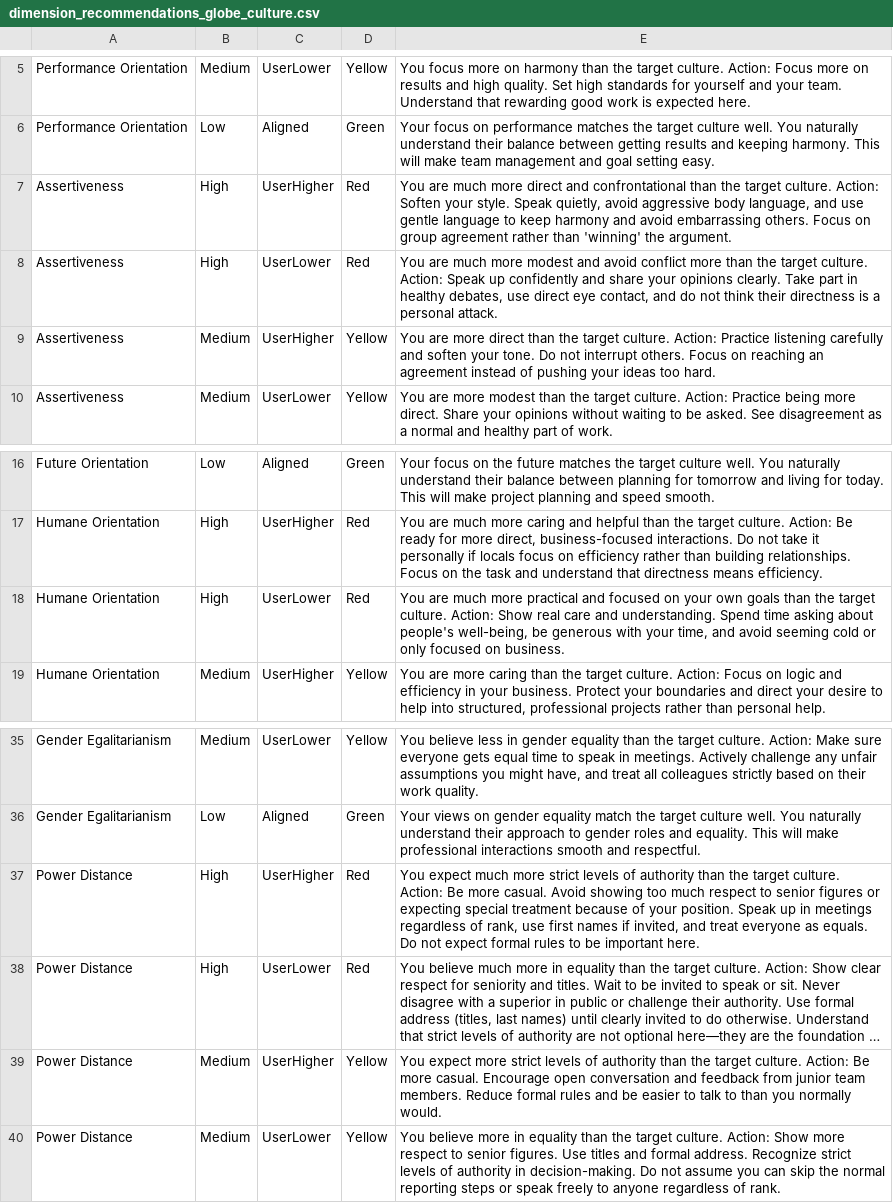
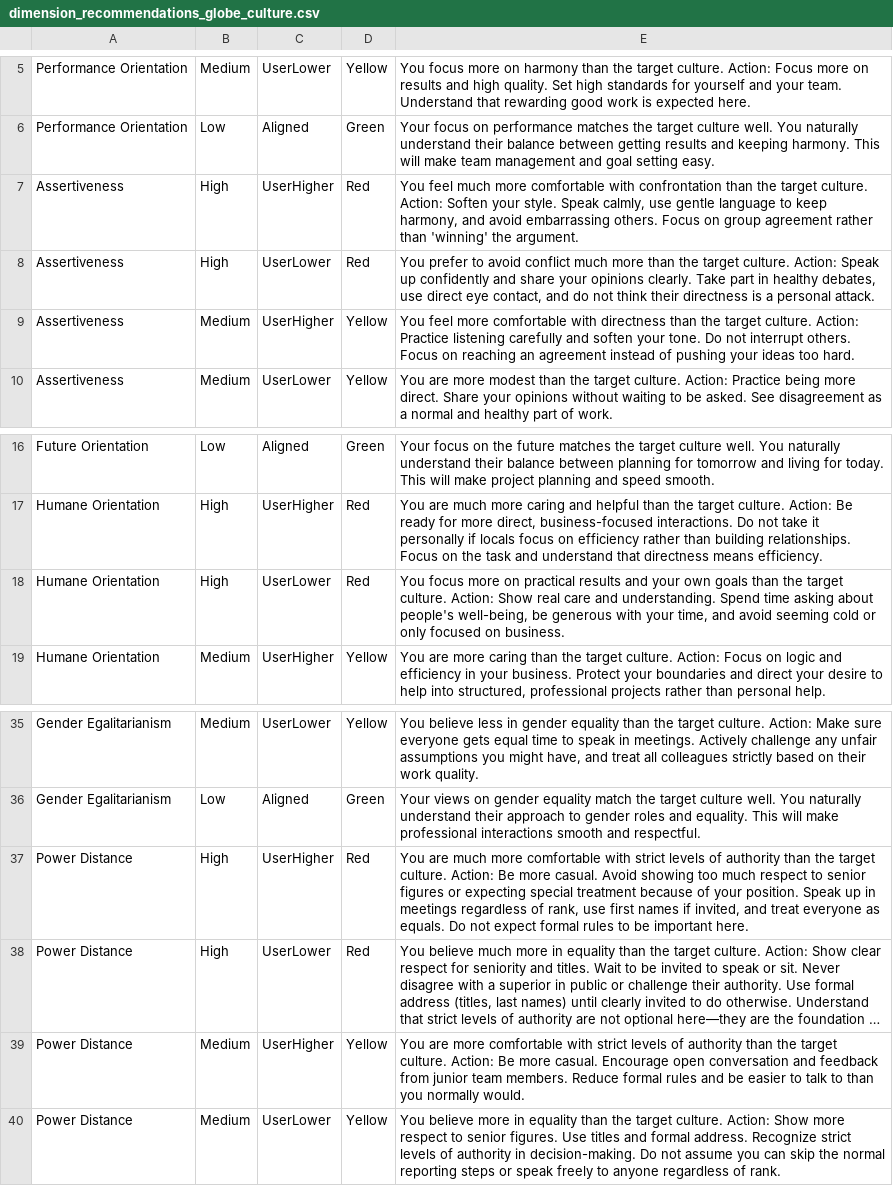
Before and after one commit to lena7199/cq-compass, a CSV file: data/dimension_recommendations_globe_culture.csv, drawn as a sheet; only a part is shown, gaps mark what is left out; long unchanged cells end in …; the diff names each change by its address in the sheet, - before the commit and + after, or states it on an @@ line.

Commit message:
Update dimension_recommendations_globe_culture.csv

```diff
--- a/data/dimension_recommendations_globe_culture.csv
+++ b/data/dimension_recommendations_globe_culture.csv
-E7: You are much more direct and confrontational than the target culture. Action: Soften your style. Speak quietly, avoid aggressive body language, and use gentle language to keep harmony and avoid…
+E7: You feel much more comfortable with confrontation than the target culture. Action: Soften your style. Speak calmly, use gentle language to keep harmony, and avoid…
-E8: You are much more modest and avoid conflict more than…
+E8: You prefer to avoid conflict much more than…
-E9: You are more direct than the…
+E9: You feel more comfortable with directness than the…
-E18: You are much more practical and focused on your own…
+E18: You focus more on practical results and your own…
-E37: You expect much more strict levels…
+E37: You are much more comfortable with strict levels…
-E39: You expect more strict levels…
+E39: You are more comfortable with strict levels…
```
